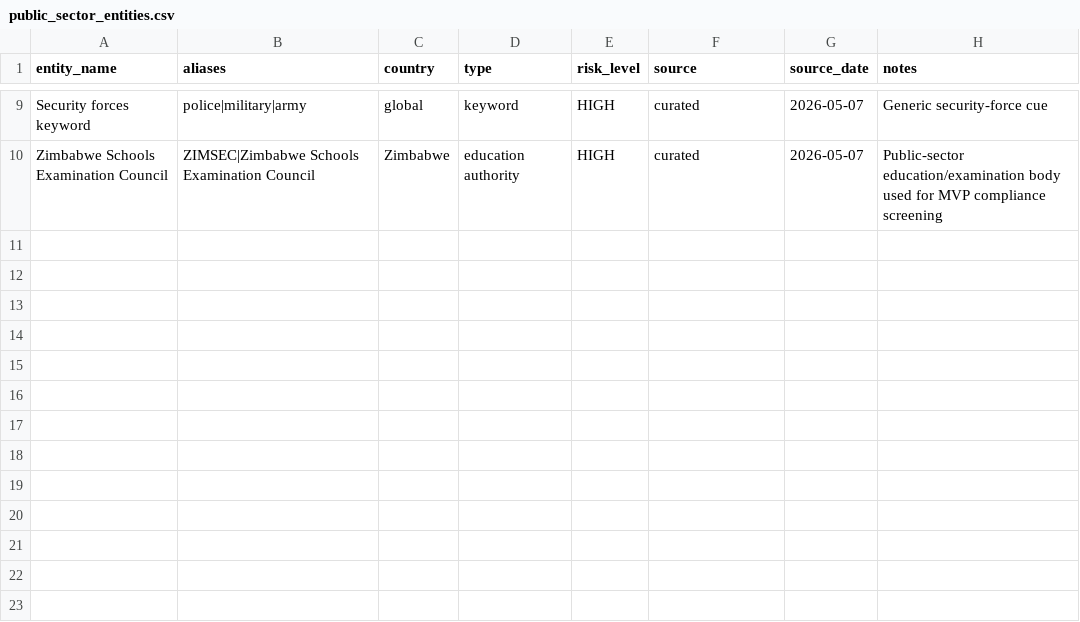
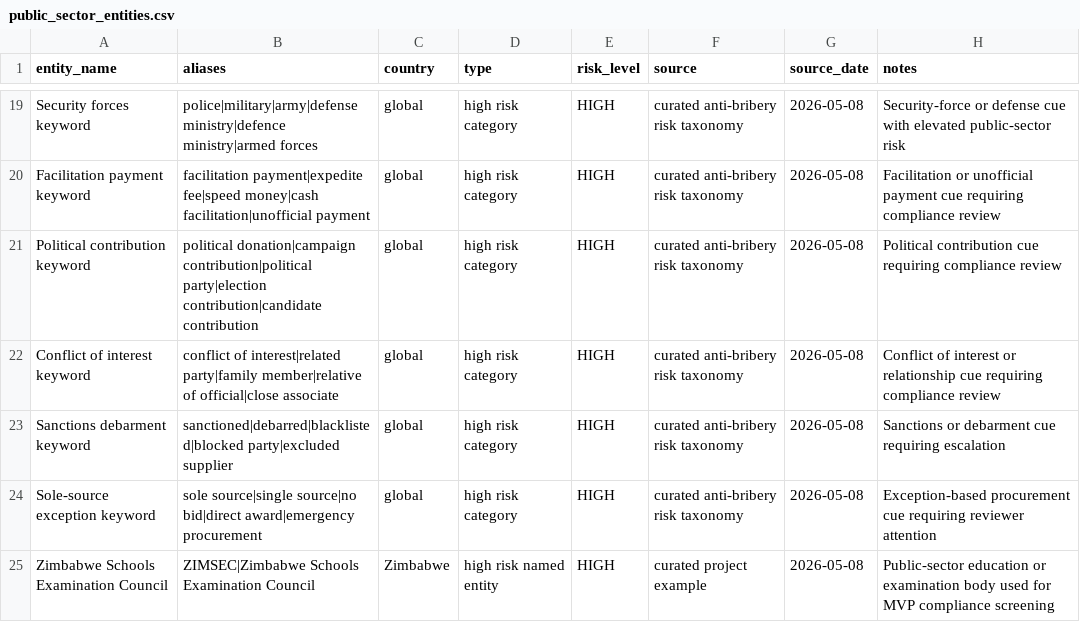
Before and after one commit to leandro-michelino/oci-ai-document-review, a CSV file: data/compliance/public_sector_entities.csv, drawn as a sheet; only a part is shown, gaps mark what is left out; addresses are those after the commit; the diff covers the shown part only; the diff names each change by its address in the sheet, - before the commit and + after, or states it on an @@ line.

Commit message:
Expand compliance risk catalog

```diff
--- a/data/compliance/public_sector_entities.csv
+++ b/data/compliance/public_sector_entities.csv
-B19 (aliases): police|military|army
+B19 (aliases): police|military|army|defense ministry|defence ministry|armed forces
-D19 (type): keyword
+D19 (type): high risk category
-F19 (source): curated
+F19 (source): curated anti-bribery risk taxonomy
-G19 (source_date): 2026-05-07
+G19 (source_date): 2026-05-08
-H19 (notes): Generic security-force cue
+H19 (notes): Security-force or defense cue with elevated public-sector risk
+row 20: Facilitation payment keyword | facilitation payment|expedite fee|speed money|cash facilitation|unofficial payment | global | high risk category | HIGH | curated anti-bribery risk taxonomy | 2026-05-08 | Facilitation or unofficial payment cue requiring compliance review
+row 21: Political contribution keyword | political donation|campaign contribution|political party|election contribution|candidate contribution | global | high risk category | HIGH | curated anti-bribery risk taxonomy | 2026-05-08 | Political contribution cue requiring compliance review
+row 22: Conflict of interest keyword | conflict of interest|related party|family member|relative of official|close associate | global | high risk category | HIGH | curated anti-bribery risk taxonomy | 2026-05-08 | Conflict of interest or relationship cue requiring compliance review
+row 23: Sanctions debarment keyword | sanctioned|debarred|blacklisted|blocked party|excluded supplier | global | high risk category | HIGH | curated anti-bribery risk taxonomy | 2026-05-08 | Sanctions or debarment cue requiring escalation
+row 24: Sole-source exception keyword | sole source|single source|no bid|direct award|emergency procurement | global | high risk category | HIGH | curated anti-bribery risk taxonomy | 2026-05-08 | Exception-based procurement cue requiring reviewer attention
-D25 (type): education authority
+D25 (type): high risk named entity
-F25 (source): curated
+F25 (source): curated project example
-G25 (source_date): 2026-05-07
+G25 (source_date): 2026-05-08
-H25 (notes): Public-sector education/examination body used…
+H25 (notes): Public-sector education or examination body used…
```
Also changed, not shown: 11 added rows, 1 removed row and 30 edited cells elsewhere in this file, 7 other files.
